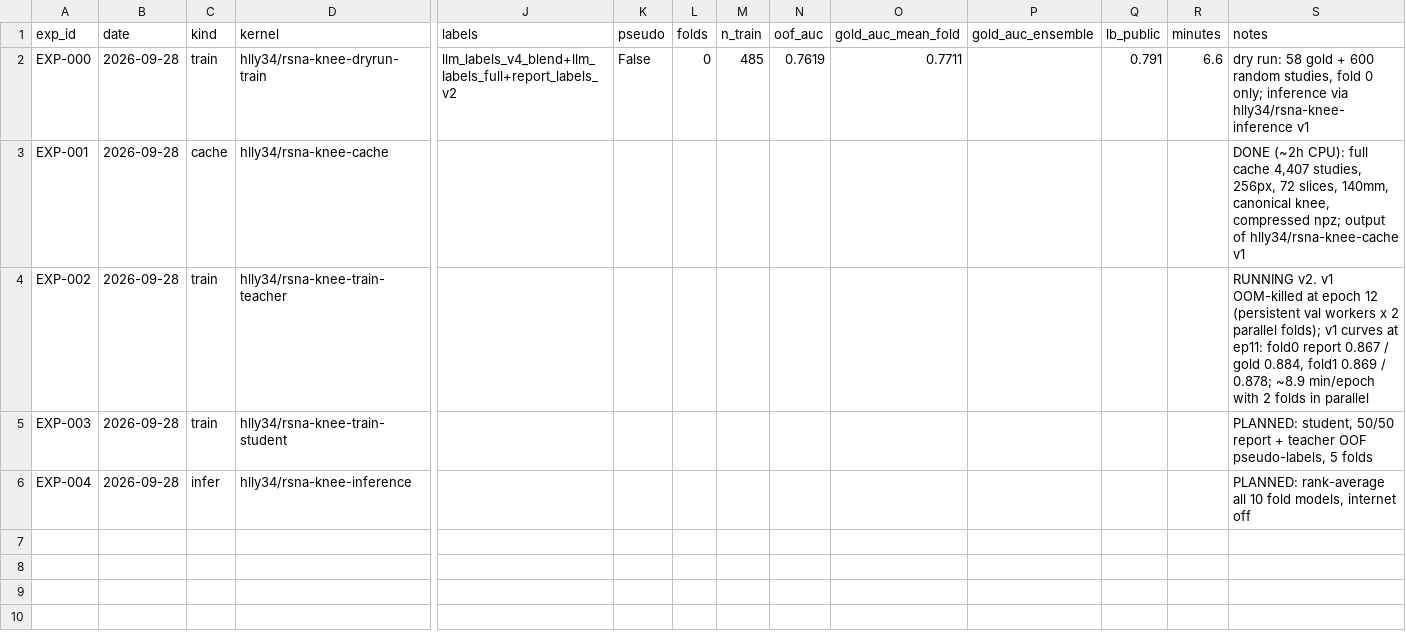
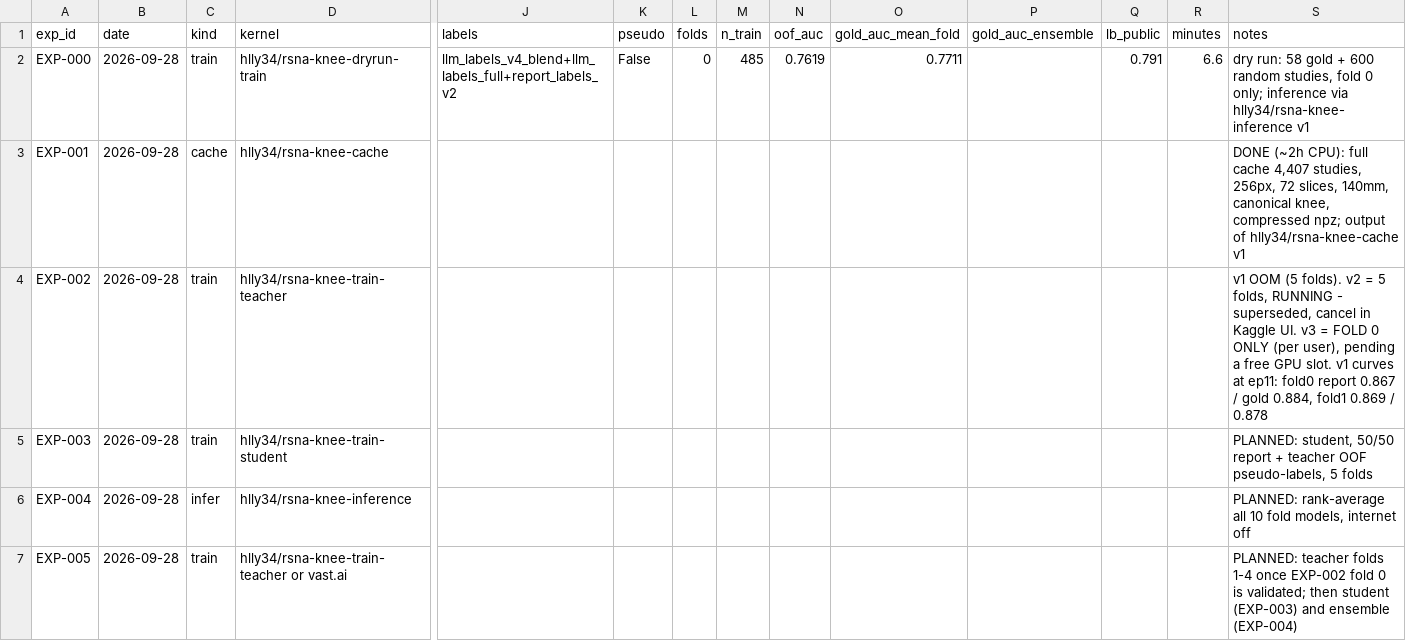
Before and after one commit to hllj/rsna-knee-abnormality-detection, a CSV file: experiments/registry.csv, drawn as a sheet; only a part is shown, gaps mark what is left out; rows hold the shown columns only; the diff names each change by its address in the sheet, - before the commit and + after, or states it on an @@ line.

```diff
--- a/experiments/registry.csv
+++ b/experiments/registry.csv
-S4 (notes): RUNNING v2. v1 OOM-killed at epoch 12 (persistent val workers x 2 parallel folds); v1 curves at ep11: fold0 report 0.867 / gold 0.884, fold1 0.869 / 0.878; ~8.9 min/epoch with 2 folds in parallel
+S4 (notes): v1 OOM (5 folds). v2 = 5 folds, RUNNING - superseded, cancel in Kaggle UI. v3 = FOLD 0 ONLY (per user), pending a free GPU slot. v1 curves at ep11: fold0 report 0.867 / gold 0.884, fold1 0.869 / 0.878
+row 7: EXP-005 | 2026-09-28 | train | hlly34/rsna-knee-train-teacher or vast.ai |  |  |  |  |  |  |  |  |  | PLANNED: teacher folds 1-4 once EXP-002 fold 0 is validated; then student (EXP-003) and ensemble (EXP-004)
```
Also changed, not shown: 12 other files.
